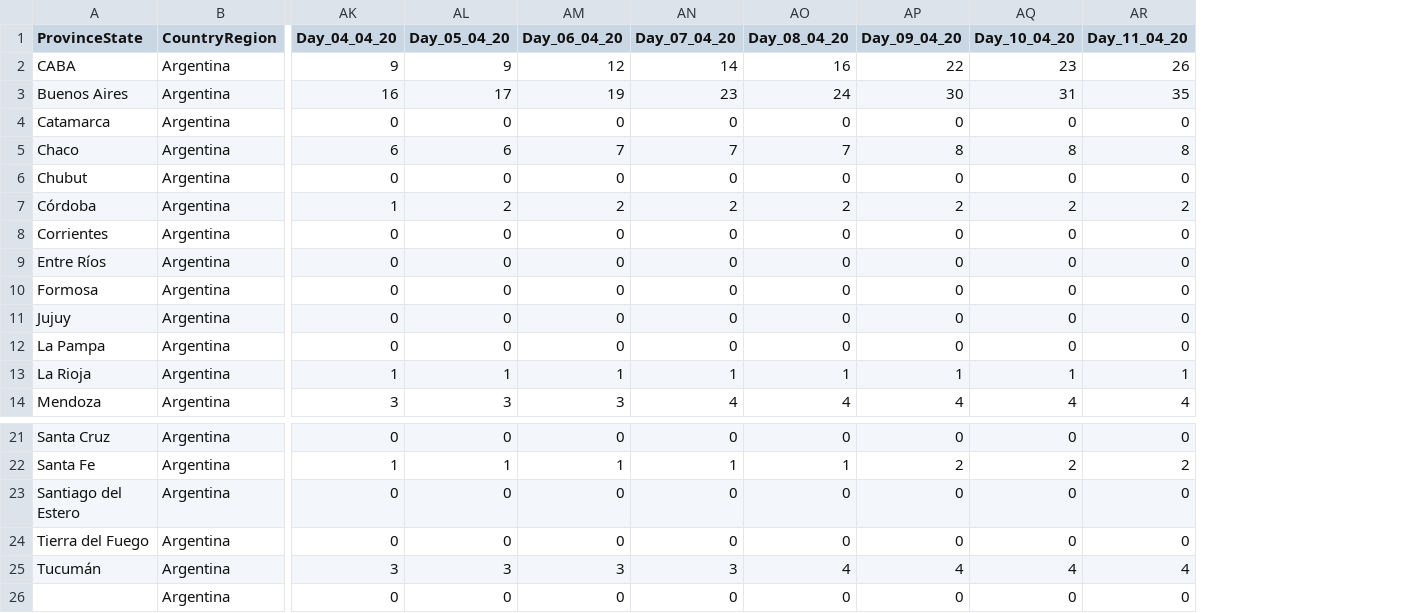
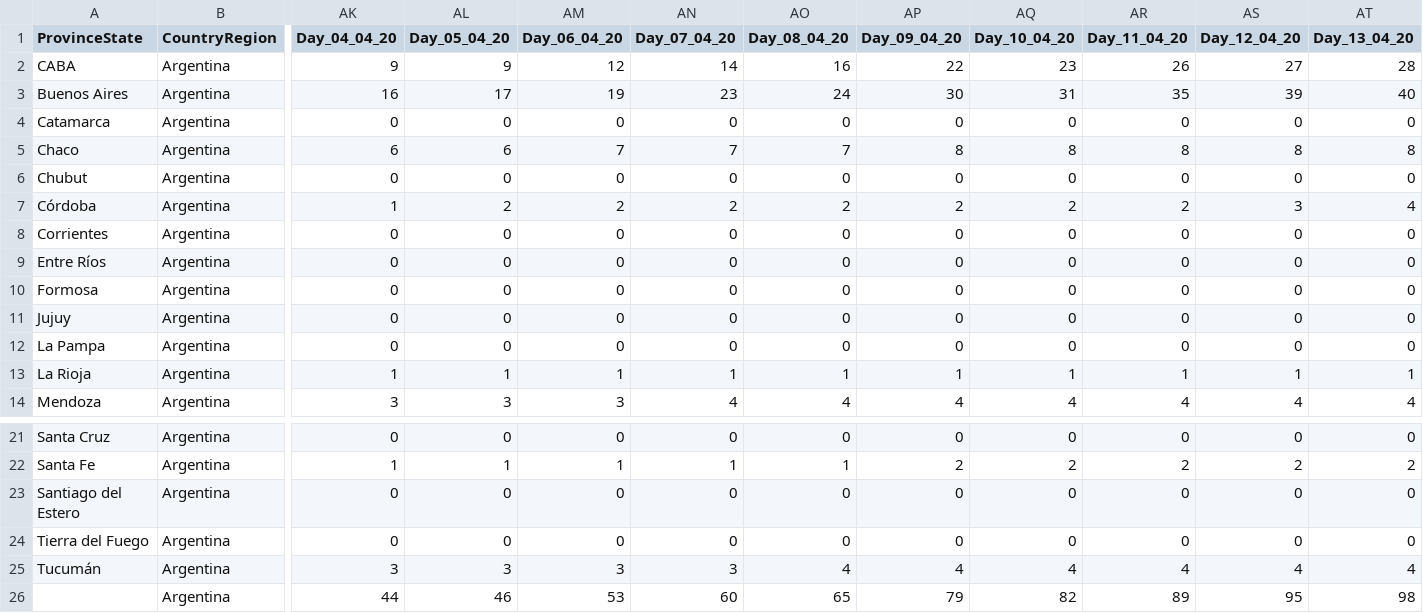
Before and after one commit to rodralez/covid-19, a CSV file: csv/time_series_covid19_deaths_ARG.csv, drawn as a sheet; only a part is shown, gaps mark what is left out; removed rows and columns are numbered as before the commit, all else as after; rows hold the shown columns only; the diff names each change by its address in the sheet, - before the commit and + after, or states it on an @@ line.

```diff
--- a/csv/time_series_covid19_deaths_ARG.csv
+++ b/csv/time_series_covid19_deaths_ARG.csv
+column AS (Day_12_04_20), rows 2-14: 27 | 39 | 0 | 8 | 0 | 3 | 0 | 0 | 0 | 0 | 0 | 1 | 4; rows 21-25: 0 | 2 | 0 | 0 | 4
+column AT (Day_13_04_20), rows 2-14: 28 | 40 | 0 | 8 | 0 | 4 | 0 | 0 | 0 | 0 | 0 | 1 | 4; rows 21-25: 0 | 2 | 0 | 0 | 4
-row 26:  | Argentina | 0 | 0 | 0 | 0 | 0 | 0 | 0 | 0
+row 26:  | Argentina | 44 | 46 | 53 | 60 | 65 | 79 | 82 | 89 | 95 | 98
```
Also changed, not shown: csv/Argentina_covid-19_reported_08-Apr-2020.csv, csv/Argentina_covid-19_reported_12-Apr-2020.csv, 9 other files.
